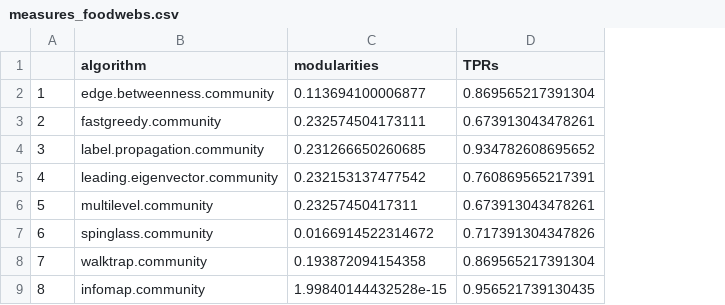
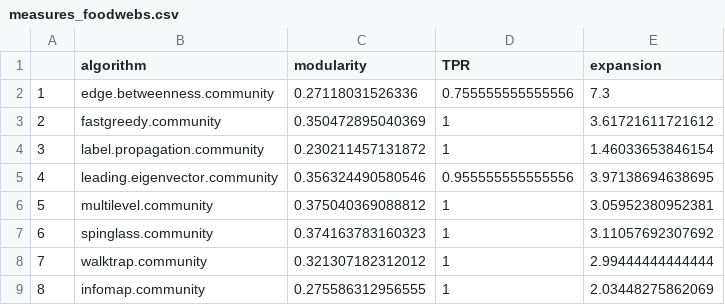
Before and after one commit to soniapetrini/CSN_lab5, a CSV file: measures_foodwebs.csv, drawn as a sheet; removed rows and columns are numbered as before the commit, all else as after; the diff names each change by its address in the sheet, - before the commit and + after, or states it on an @@ line.

```diff
--- a/measures_foodwebs.csv
+++ b/measures_foodwebs.csv
-column C (modularities), rows 2-9: 0.113694100006877 | 0.232574504173111 | 0.231266650260685 | 0.232153137477542 | 0.23257450417311 | 0.0166914522314672 | 0.193872094154358 | 1.99840144432528e-15
-column D (TPRs), rows 2-9: 0.869565217391304 | 0.673913043478261 | 0.934782608695652 | 0.760869565217391 | 0.673913043478261 | 0.717391304347826 | 0.869565217391304 | 0.956521739130435
+column C (modularity), rows 2-9: 0.27118031526336 | 0.350472895040369 | 0.230211457131872 | 0.356324490580546 | 0.375040369088812 | 0.374163783160323 | 0.321307182312012 | 0.275586312956555
+column D (TPR), rows 2-9: 0.755555555555556 | 1 | 1 | 0.955555555555556 | 1 | 1 | 1 | 1
+column E (expansion), rows 2-9: 7.3 | 3.61721611721612 | 1.46033653846154 | 3.97138694638695 | 3.05952380952381 | 3.11057692307692 | 2.99444444444444 | 2.03448275862069
```
Also changed, not shown: 2 other files.
